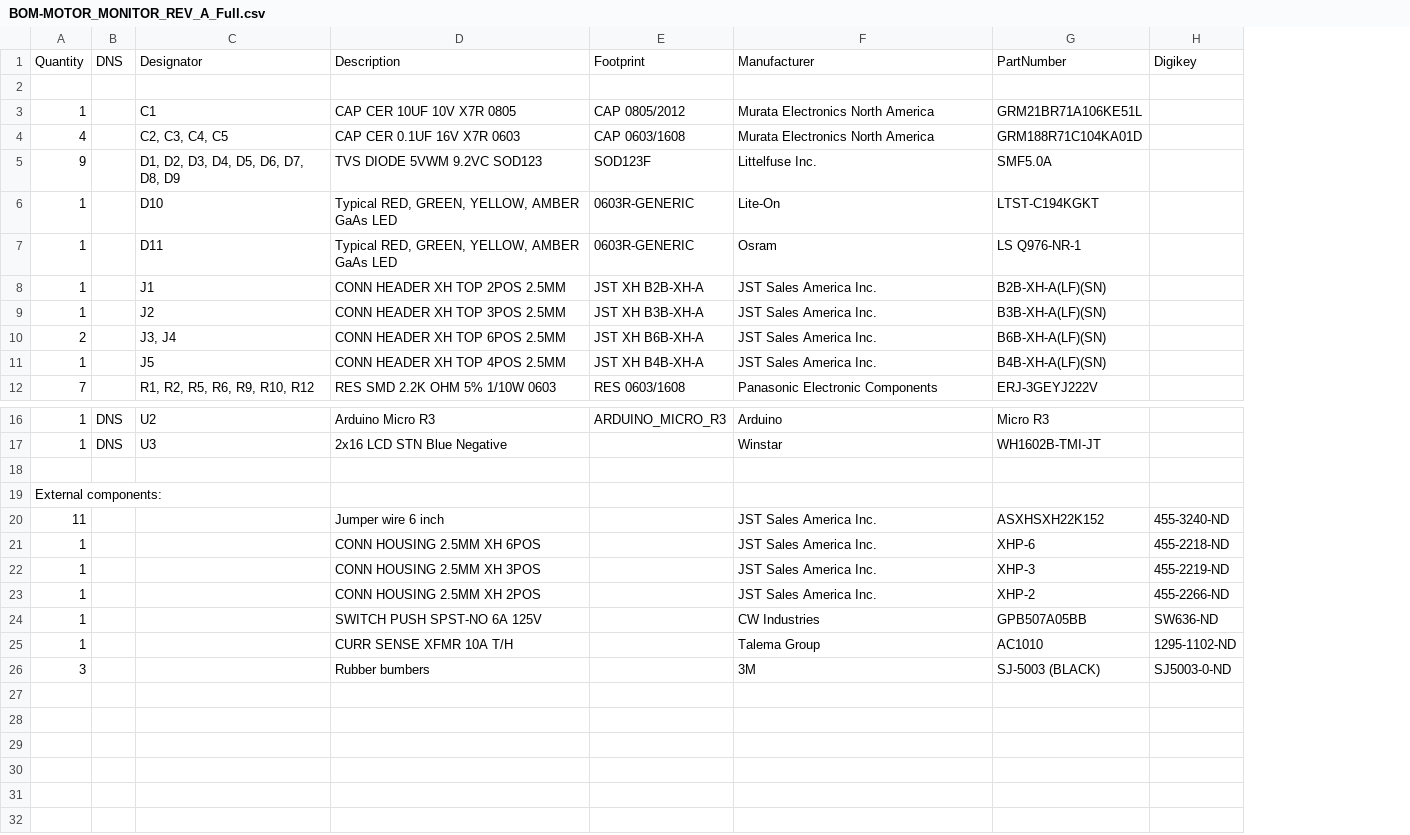
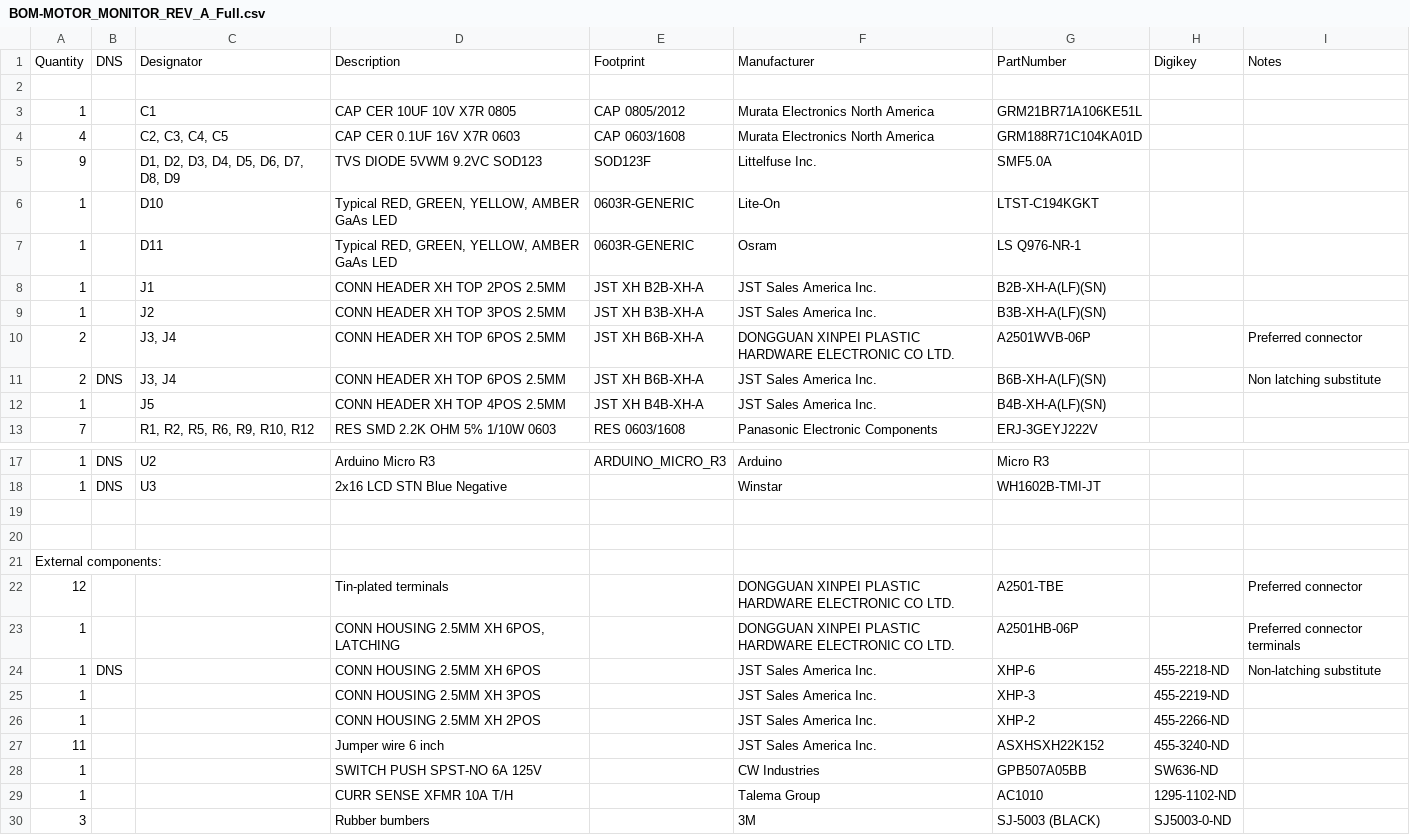
Before and after one commit to bkuschak/bldc_motor_monitor, a CSV file: hardware/outputs/BOM-MOTOR_MONITOR_REV_A_Full.csv, drawn as a sheet; only a part is shown, gaps mark what is left out; addresses are those after the commit; the diff names each change by its address in the sheet, - before the commit and + after, or states it on an @@ line.

Commit message:
Updated with preferred latching connector

```diff
--- a/hardware/outputs/BOM-MOTOR_MONITOR_REV_A_Full.csv
+++ b/hardware/outputs/BOM-MOTOR_MONITOR_REV_A_Full.csv
+column I, row 1: Notes; row 11: Non latching substitute; row 24: Non-latching substitute
+row 10: 2 |  | J3, J4 | CONN HEADER XH TOP 6POS 2.5MM | JST XH B6B-XH-A | DONGGUAN XINPEI PLASTIC HARDWARE ELECTRONIC CO LTD. | A2501WVB-06P |  | Preferred connector
-B11: (empty)
+B11: DNS
+row 20: (empty)
+row 22: 12 |  |  | Tin-plated terminals |  | DONGGUAN XINPEI PLASTIC HARDWARE ELECTRONIC CO LTD. | A2501-TBE |  | Preferred connector
+row 23: 1 |  |  | CONN HOUSING 2.5MM XH 6POS, LATCHING |  | DONGGUAN XINPEI PLASTIC HARDWARE ELECTRONIC CO LTD. | A2501HB-06P |  | Preferred connector terminals
-B24: (empty)
+B24: DNS
@@ row 20 moved to row 27: 11 @@
```
